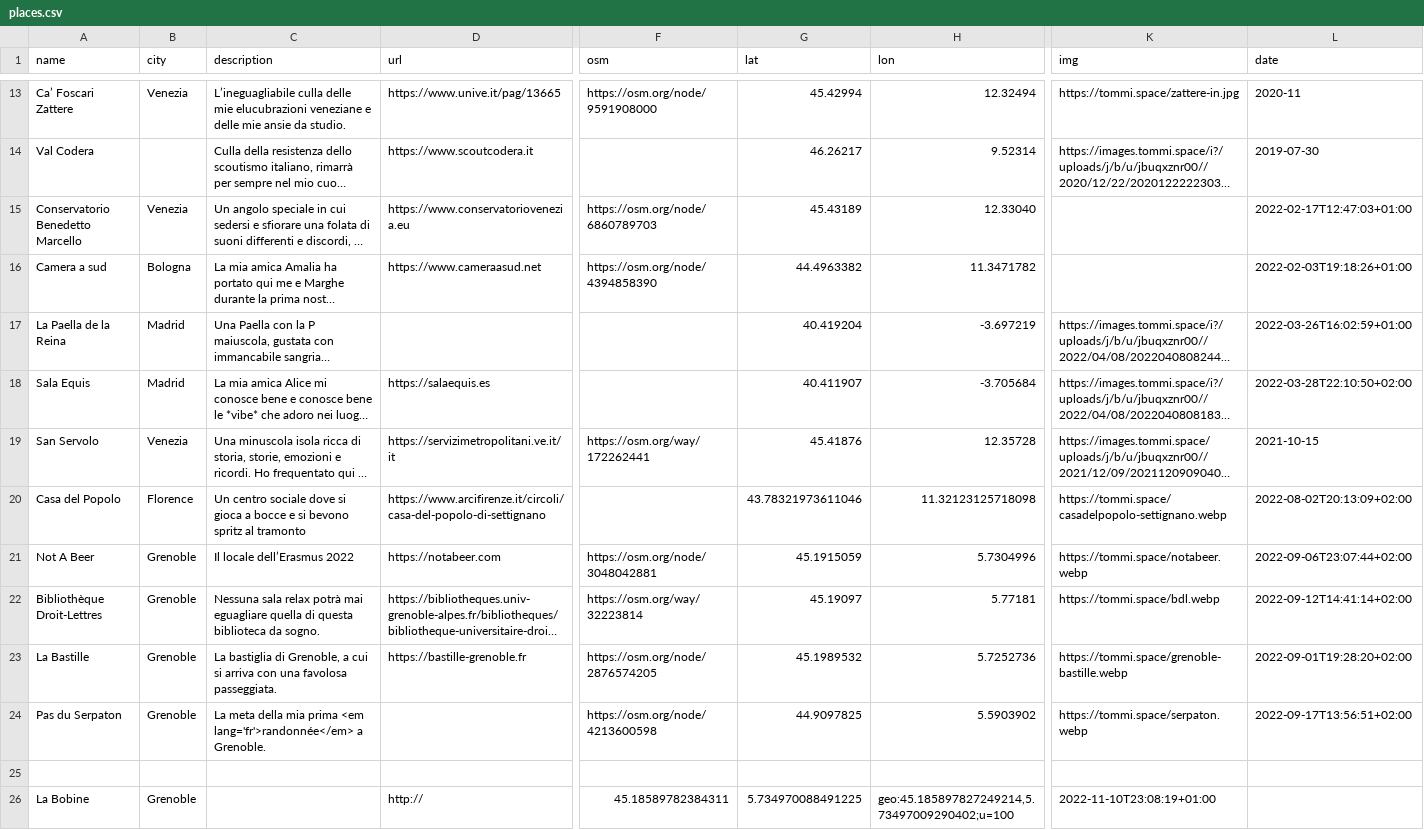
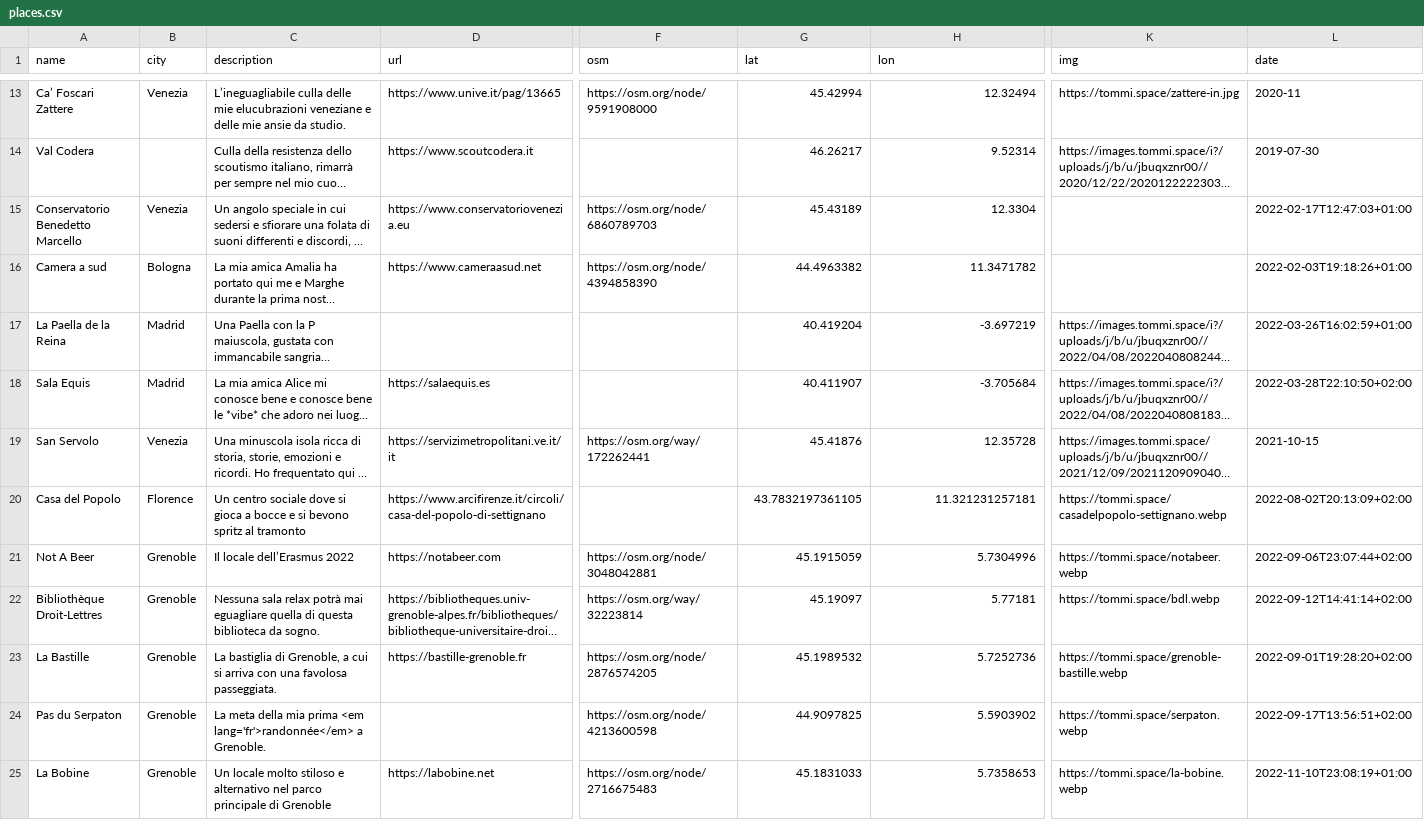
Before and after one commit to xplosionmind/tommi.space, a CSV file: data/places.csv, drawn as a sheet; only a part is shown, gaps mark what is left out; long unchanged cells end in …; removed rows and columns are numbered as before the commit, all else as after; rows hold the shown columns only; the diff names each change by its address in the sheet, - before the commit and + after, or states it on an @@ line.

```diff
--- a/data/places.csv
+++ b/data/places.csv
-H15 (lon): 12.33040
+H15 (lon): 12.3304
-G20 (lat): 43.78321973611046
+G20 (lat): 43.7832197361105
-H20 (lon): 11.32123125718098
+H20 (lon): 11.321231257181
-row 25: (empty)
-C25 (description): (empty)
+C25 (description): Un locale molto stiloso e alternativo nel parco principale di Grenoble
-D25 (url): http://
+D25 (url): https://labobine.net
-F25 (osm): 45.18589782384311
+F25 (osm): https://osm.org/node/2716675483
-G25 (lat): 5.734970088491225
+G25 (lat): 45.1831033
-H25 (lon): geo:45.185897827249214,5.73497009290402;u=100
+H25 (lon): 5.7358653
-K25 (img): 2022-11-10T23:08:19+01:00
+K25 (img): https://tommi.space/la-bobine.webp
-L25 (date): (empty)
+L25 (date): 2022-11-10T23:08:19+01:00
```
Also changed, not shown: 7 other files.
